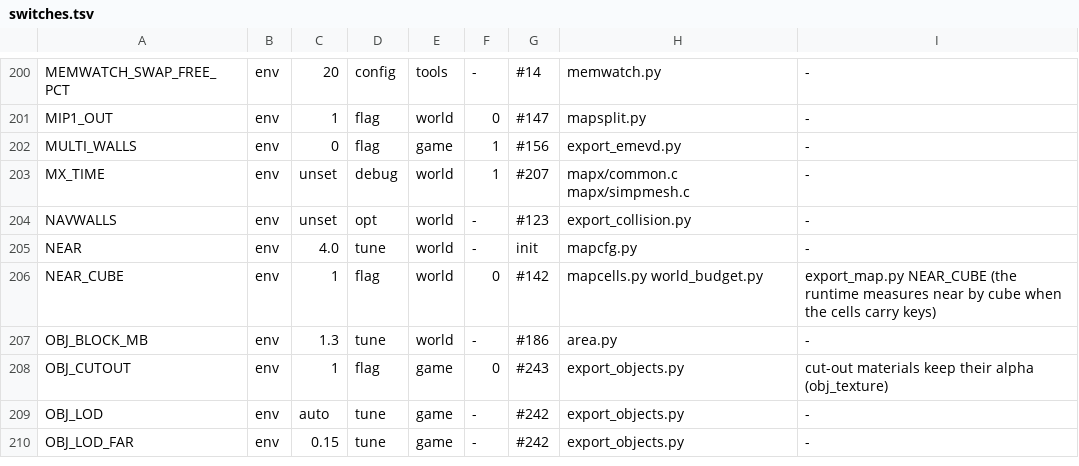
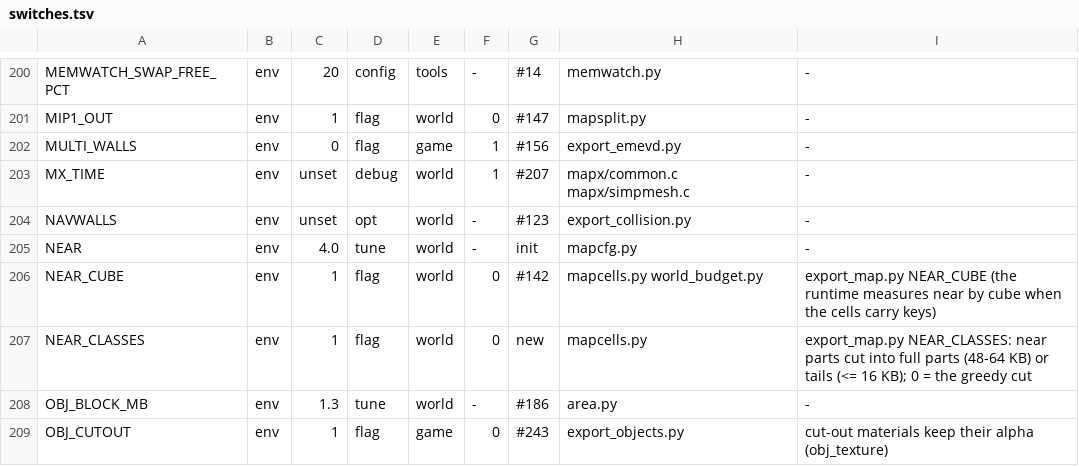
Before and after one commit to nekomancer01/DarkSoulsPS2, a TSV file: tools/switches.tsv, drawn as a sheet; only a part is shown, gaps mark what is left out; the shorter side is filled out with more unchanged rows.

```diff
--- a/tools/switches.tsv
+++ b/tools/switches.tsv
@@ -206,2 +206,3 @@ NEAR	env	4.0	tune	world	-	init	mapcfg.py	-
 NEAR_CUBE	env	1	flag	world	0	#142	mapcells.py world_budget.py	export_map.py NEAR_CUBE (the runtime measures near by cube when the cells carry keys)
+NEAR_CLASSES	env	1	flag	world	0	new	mapcells.py	export_map.py NEAR_CLASSES: near parts cut into full parts (48-64 KB) or tails (<= 16 KB); 0 = the greedy cut
 OBJ_BLOCK_MB	env	1.3	tune	world	-	#186	area.py	-
```
